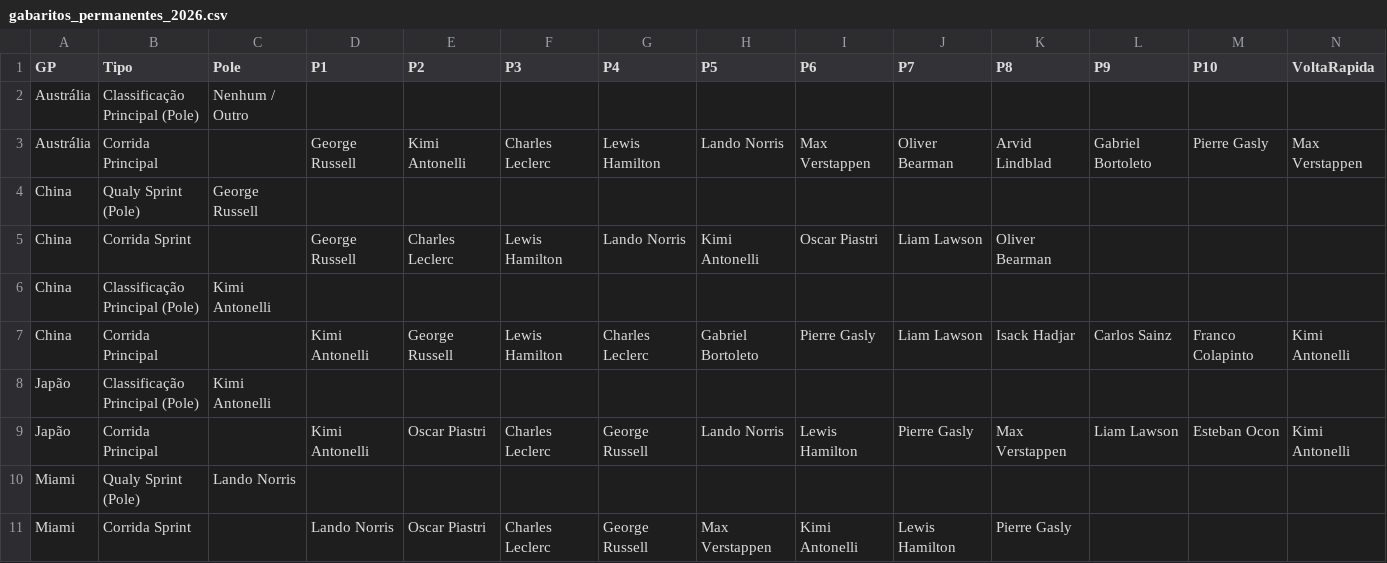
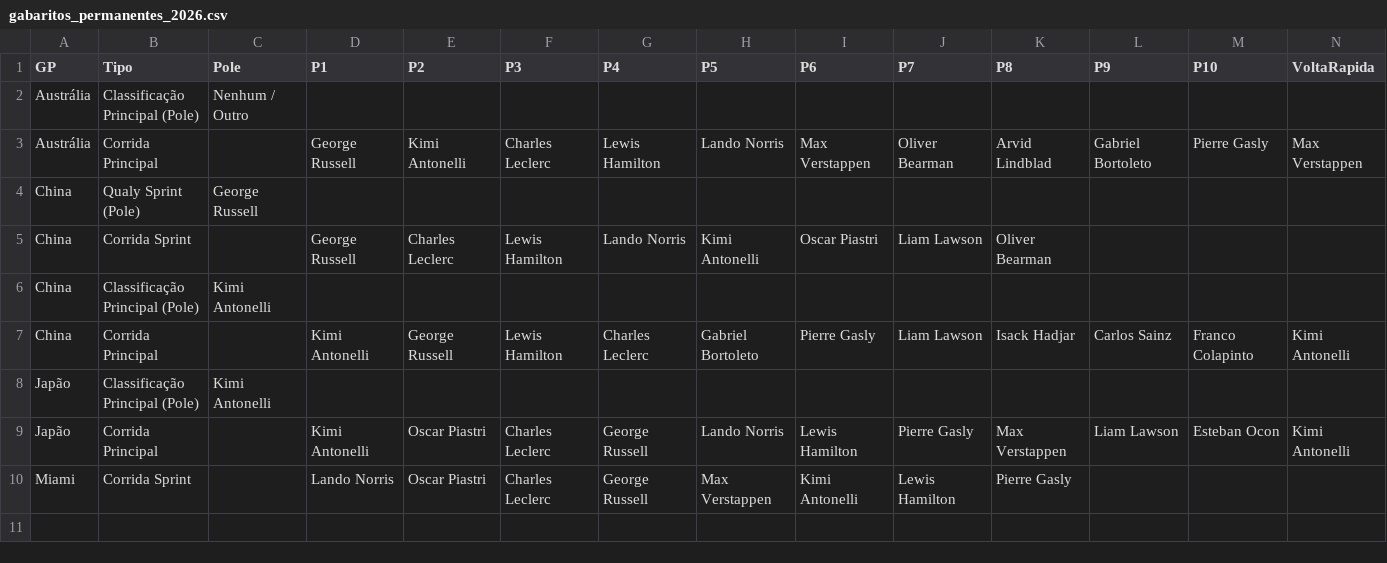
Before and after one commit to Brands14/bolao-f1-2026, a CSV file: gabaritos_permanentes_2026.csv, drawn as a sheet; only a part is shown; rows hold the shown columns only; the diff names each change by its address in the sheet, - before the commit and + after, or states it on an @@ line.

Commit message:
Removendo Gabarito: Miami Qualy Sprint (Pole)

```diff
--- a/gabaritos_permanentes_2026.csv
+++ b/gabaritos_permanentes_2026.csv
-row 10: Miami | Qualy Sprint (Pole) | Lando Norris
```
